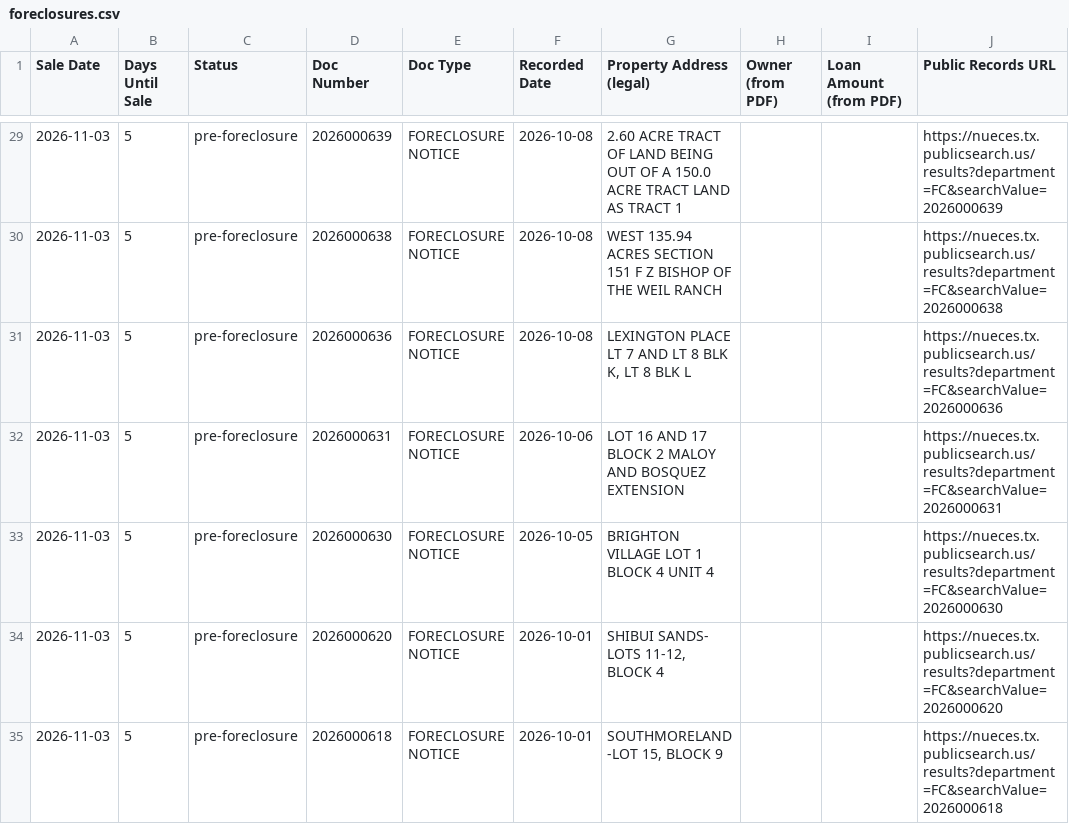
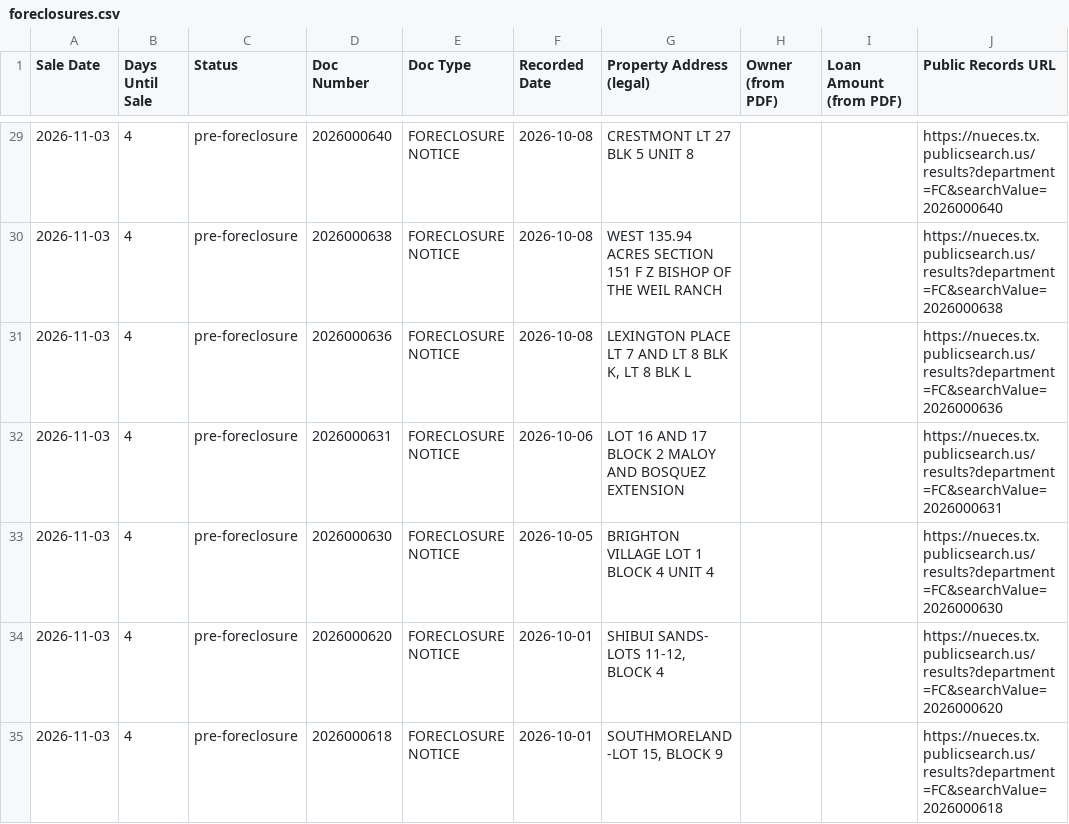
Before and after one commit to sbrios85/nueces-leads, a CSV file: data/foreclosures.csv, drawn as a sheet; only a part is shown, gaps mark what is left out; the diff covers the shown part only.

```diff
--- a/data/foreclosures.csv
+++ b/data/foreclosures.csv
@@ -29,7 +29,7 @@ Sale Date,Days Until Sale,Status,Doc Number,Doc Type,Recorded Date,Property Addr
-2026-11-03,5,pre-foreclosure,2026000639,FORECLOSURE NOTICE,2026-10-08,2.60 ACRE TRACT OF LAND BEING OUT OF A 150.0 ACRE TRACT LAND AS TRACT 1,,,https://nueces.tx.publicsearch.us/results?department=FC&searchValue=2026000639
-2026-11-03,5,pre-foreclosure,2026000638,FORECLOSURE NOTICE,2026-10-08,WEST 135.94 ACRES SECTION 151 F Z BISHOP OF THE WEIL RANCH,,,https://nueces.tx.publicsearch.us/results?department=FC&searchValue=2026000638
-2026-11-03,5,pre-foreclosure,2026000636,FORECLOSURE NOTICE,2026-10-08,"LEXINGTON PLACE LT 7 AND LT 8 BLK K, LT 8 BLK L",,,https://nueces.tx.publicsearch.us/results?department=FC&searchValue=2026000636
-2026-11-03,5,pre-foreclosure,2026000631,FORECLOSURE NOTICE,2026-10-06,LOT 16 AND 17 BLOCK 2 MALOY AND BOSQUEZ EXTENSION,,,https://nueces.tx.publicsearch.us/results?department=FC&searchValue=2026000631
-2026-11-03,5,pre-foreclosure,2026000630,FORECLOSURE NOTICE,2026-10-05,BRIGHTON VILLAGE  LOT 1 BLOCK 4 UNIT 4,,,https://nueces.tx.publicsearch.us/results?department=FC&searchValue=2026000630
-2026-11-03,5,pre-foreclosure,2026000620,FORECLOSURE NOTICE,2026-10-01,"SHIBUI SANDS- LOTS 11-12, BLOCK 4",,,https://nueces.tx.publicsearch.us/results?department=FC&searchValue=2026000620
-2026-11-03,5,pre-foreclosure,2026000618,FORECLOSURE NOTICE,2026-10-01,"SOUTHMORELAND -LOT 15, BLOCK 9",,,https://nueces.tx.publicsearch.us/results?department=FC&searchValue=2026000618
+2026-11-03,4,pre-foreclosure,2026000640,FORECLOSURE NOTICE,2026-10-08,CRESTMONT LT 27 BLK 5 UNIT 8,,,https://nueces.tx.publicsearch.us/results?department=FC&searchValue=2026000640
+2026-11-03,4,pre-foreclosure,2026000638,FORECLOSURE NOTICE,2026-10-08,WEST 135.94 ACRES SECTION 151 F Z BISHOP OF THE WEIL RANCH,,,https://nueces.tx.publicsearch.us/results?department=FC&searchValue=2026000638
+2026-11-03,4,pre-foreclosure,2026000636,FORECLOSURE NOTICE,2026-10-08,"LEXINGTON PLACE LT 7 AND LT 8 BLK K, LT 8 BLK L",,,https://nueces.tx.publicsearch.us/results?department=FC&searchValue=2026000636
+2026-11-03,4,pre-foreclosure,2026000631,FORECLOSURE NOTICE,2026-10-06,LOT 16 AND 17 BLOCK 2 MALOY AND BOSQUEZ EXTENSION,,,https://nueces.tx.publicsearch.us/results?department=FC&searchValue=2026000631
+2026-11-03,4,pre-foreclosure,2026000630,FORECLOSURE NOTICE,2026-10-05,BRIGHTON VILLAGE  LOT 1 BLOCK 4 UNIT 4,,,https://nueces.tx.publicsearch.us/results?department=FC&searchValue=2026000630
+2026-11-03,4,pre-foreclosure,2026000620,FORECLOSURE NOTICE,2026-10-01,"SHIBUI SANDS- LOTS 11-12, BLOCK 4",,,https://nueces.tx.publicsearch.us/results?department=FC&searchValue=2026000620
+2026-11-03,4,pre-foreclosure,2026000618,FORECLOSURE NOTICE,2026-10-01,"SOUTHMORELAND -LOT 15, BLOCK 9",,,https://nueces.tx.publicsearch.us/results?department=FC&searchValue=2026000618
```
Also changed, not shown: 178 edited cells elsewhere in this file, data/leads_for_ghl.csv, 6 other files.
